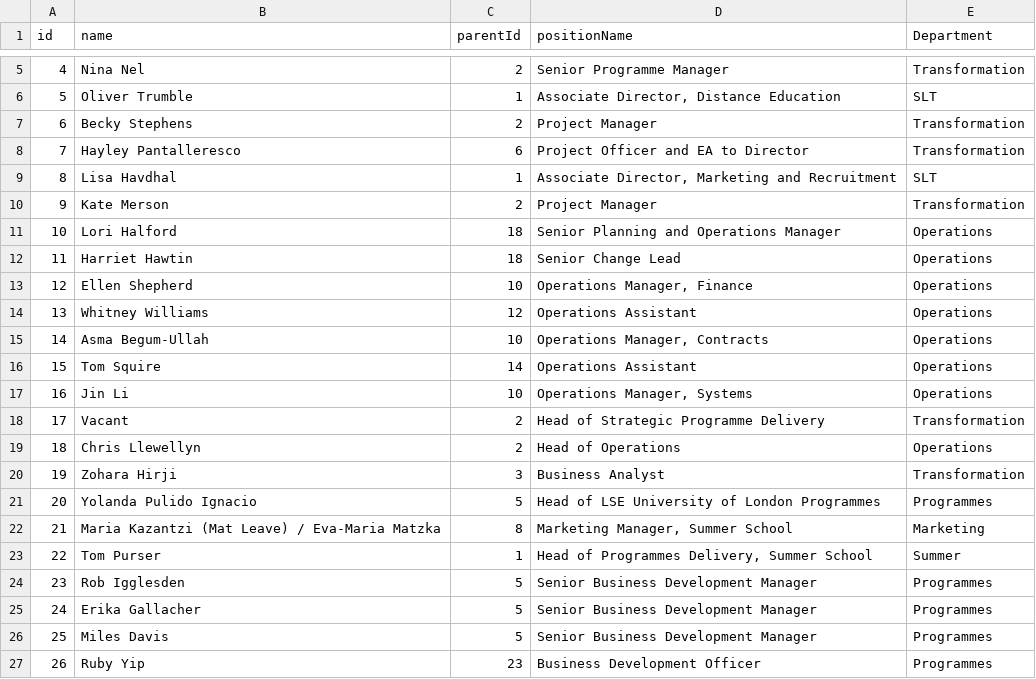
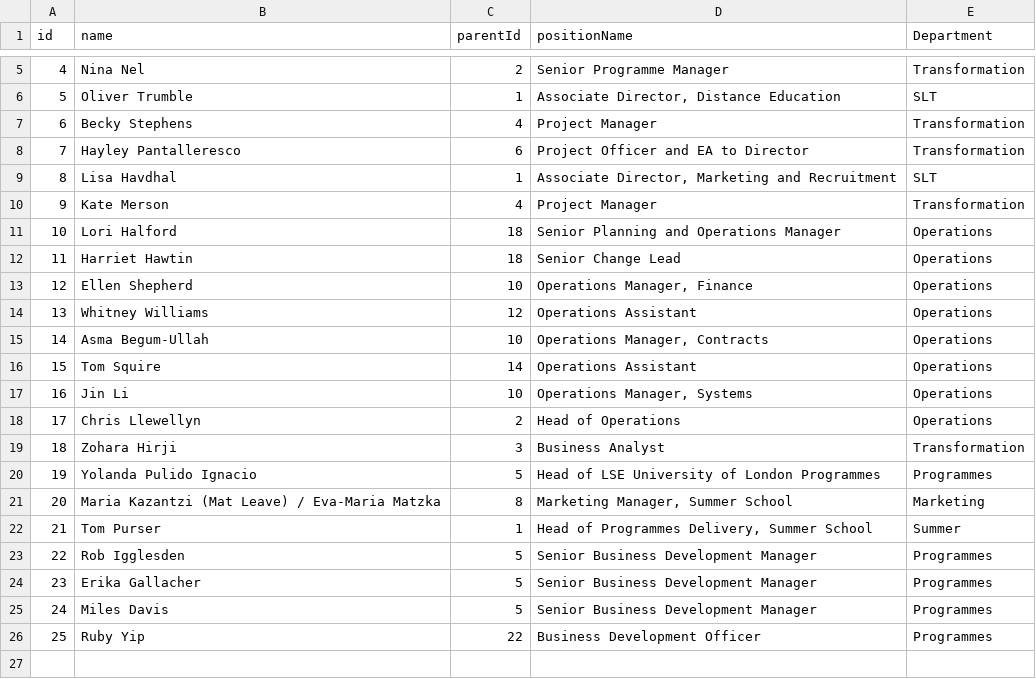
Before and after one commit to ExtendedEducation/org-chart, a CSV file: misc/data.csv, drawn as a sheet; only a part is shown, gaps mark what is left out; removed rows and columns are numbered as before the commit, all else as after; the diff names each change by its address in the sheet, - before the commit and + after, or states it on an @@ line.

Commit message:
Update data.csv

```diff
--- a/misc/data.csv
+++ b/misc/data.csv
-C7 (parentId): 2
+C7 (parentId): 4
-C10 (parentId): 2
+C10 (parentId): 4
-row 18: 17 | Vacant | 2 | Head of Strategic Programme Delivery | Transformation
@@ column A (id) renumbered from row 18 down @@
-C26 (parentId): 23
+C26 (parentId): 22
```
